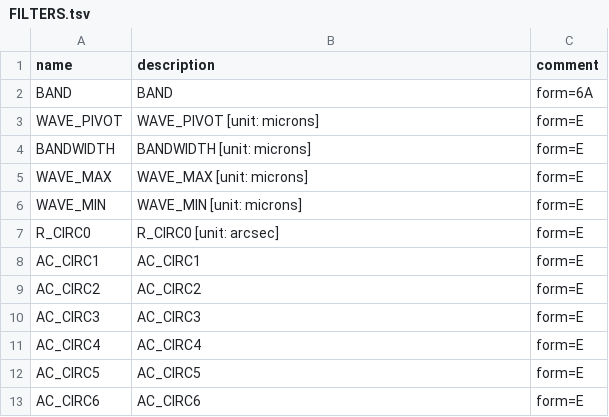
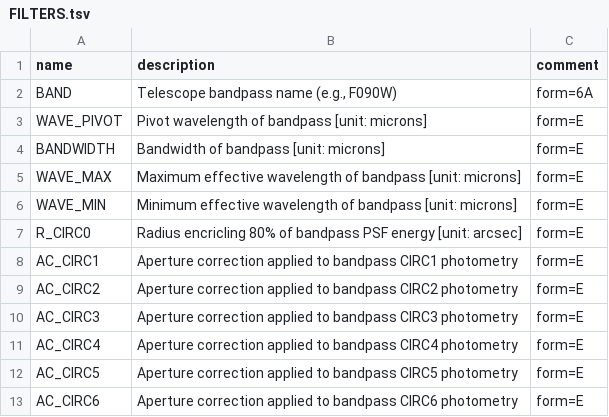
Before and after one commit to jades-survey/jades-survey.github.io, a TSV file: scientists/catalog_index/data/FILTERS.tsv, drawn as a sheet.

```diff
--- a/scientists/catalog_index/data/FILTERS.tsv
+++ b/scientists/catalog_index/data/FILTERS.tsv
@@ -1,13 +1,13 @@
 name	description	comment
-BAND	BAND	form=6A
-WAVE_PIVOT	WAVE_PIVOT [unit: microns]	form=E
-BANDWIDTH	BANDWIDTH [unit: microns]	form=E
-WAVE_MAX	WAVE_MAX [unit: microns]	form=E
-WAVE_MIN	WAVE_MIN [unit: microns]	form=E
-R_CIRC0	R_CIRC0 [unit: arcsec]	form=E
-AC_CIRC1	AC_CIRC1	form=E
-AC_CIRC2	AC_CIRC2	form=E
-AC_CIRC3	AC_CIRC3	form=E
-AC_CIRC4	AC_CIRC4	form=E
-AC_CIRC5	AC_CIRC5	form=E
-AC_CIRC6	AC_CIRC6	form=E
+BAND	Telescope bandpass name (e.g., F090W)	form=6A
+WAVE_PIVOT	Pivot wavelength of bandpass [unit: microns]	form=E
+BANDWIDTH	Bandwidth of bandpass [unit: microns]	form=E
+WAVE_MAX	Maximum effective wavelength of bandpass [unit: microns]	form=E
+WAVE_MIN	Minimum effective wavelength of bandpass [unit: microns]	form=E
+R_CIRC0	Radius encricling 80% of bandpass PSF energy [unit: arcsec]	form=E
+AC_CIRC1	Aperture correction applied to  bandpass CIRC1 photometry	form=E
+AC_CIRC2	Aperture correction applied to  bandpass CIRC2 photometry	form=E
+AC_CIRC3	Aperture correction applied to  bandpass CIRC3 photometry	form=E
+AC_CIRC4	Aperture correction applied to  bandpass CIRC4 photometry	form=E
+AC_CIRC5	Aperture correction applied to  bandpass CIRC5 photometry	form=E
+AC_CIRC6	Aperture correction applied to  bandpass CIRC6 photometry	form=E
```
Also changed, not shown: scientists/catalog_index/data/FLAG.tsv, scientists/catalog_index/data/SIZE.tsv, 2 other files.
